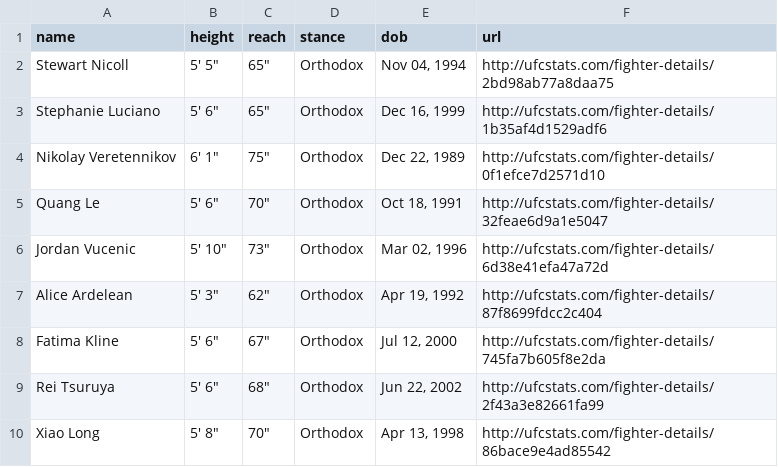
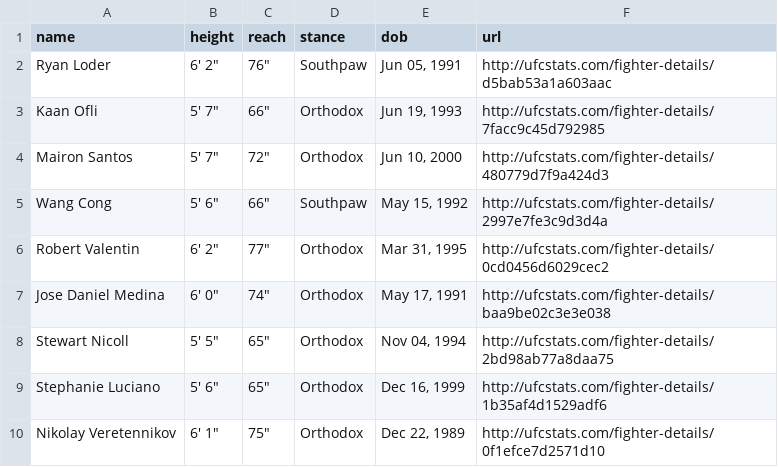
Before and after one commit to alagbefranc/UFC_Prediction_2024, a CSV file: src/models/buildingMLModel/data/processed/fighter_stats.csv, drawn as a sheet; only a part is shown; the shorter side is filled out with more unchanged rows.

```diff
--- a/src/models/buildingMLModel/data/processed/fighter_stats.csv
+++ b/src/models/buildingMLModel/data/processed/fighter_stats.csv
@@ -1,2 +1,8 @@
 name,height,reach,stance,dob,url
+Ryan Loder,"6' 2""","76""",Southpaw,"Jun 05, 1991",http://ufcstats.com/fighter-details/d5bab53a1a603aac
+Kaan Ofli,"5' 7""","66""",Orthodox,"Jun 19, 1993",http://ufcstats.com/fighter-details/7facc9c45d792985
+Mairon Santos,"5' 7""","72""",Orthodox,"Jun 10, 2000",http://ufcstats.com/fighter-details/480779d7f9a424d3
+Wang Cong,"5' 6""","66""",Southpaw,"May 15, 1992",http://ufcstats.com/fighter-details/2997e7fe3c9d3d4a
+Robert Valentin,"6' 2""","77""",Orthodox,"Mar 31, 1995",http://ufcstats.com/fighter-details/0cd0456d6029cec2
+Jose Daniel Medina,"6' 0""","74""",Orthodox,"May 17, 1991",http://ufcstats.com/fighter-details/baa9be02c3e3e038
 Stewart Nicoll,"5' 5""","65""",Orthodox,"Nov 04, 1994",http://ufcstats.com/fighter-details/2bd98ab77a8daa75
```
Also changed, not shown: 31 other files.
